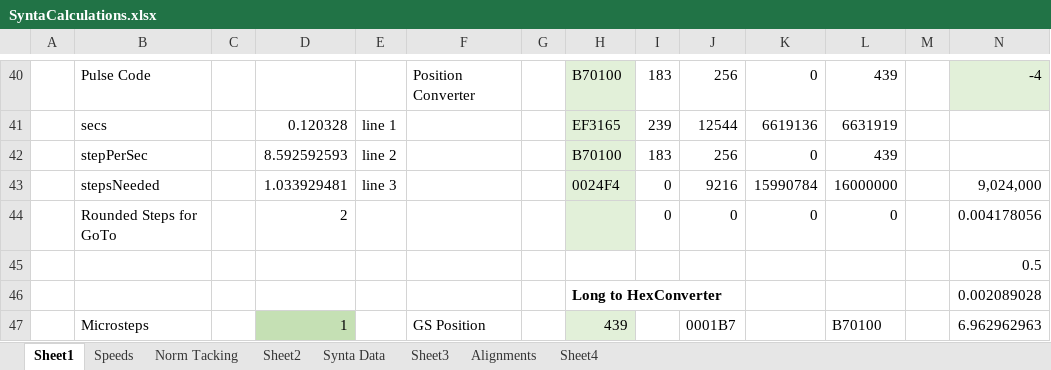
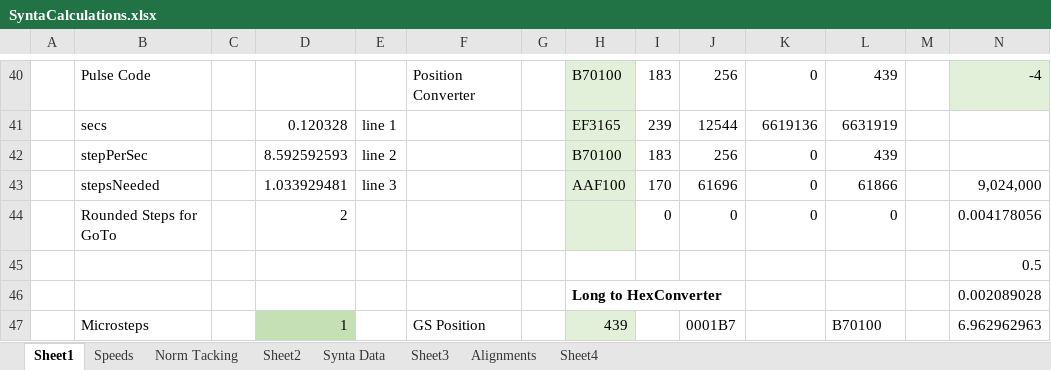
Before and after one commit to rmorgan001/GSServer, an Excel workbook: Resources/Misc/SyntaCalculations.xlsx, sheet Sheet1, drawn as a sheet; only a part is shown, gaps mark what is left out; values as stored, in another font and other column widths than the file's, no borders; removed rows and columns are numbered as before the commit, all else as after; rows hold the shown columns only; the diff names each change by its address in the sheet, - before the commit and + after, or states it on an @@ line.

```diff
--- a/Resources/Misc/SyntaCalculations.xlsx (sheet Sheet1)
+++ b/Resources/Misc/SyntaCalculations.xlsx (sheet Sheet1)
-row 43:  | stepsNeeded |  | 1.033929481 | line 3 |  |  | 0024F4 | 0 | 9216 | 15990784 | 16000000 |  | 9,024,000
+row 43:  | stepsNeeded |  | 1.033929481 | line 3 |  |  | AAF100 | 170 | 61696 | 0 | 61866 |  | 9,024,000
```
Also changed, not shown: sheet Synta Data, charts or pictures, 16 other files.
